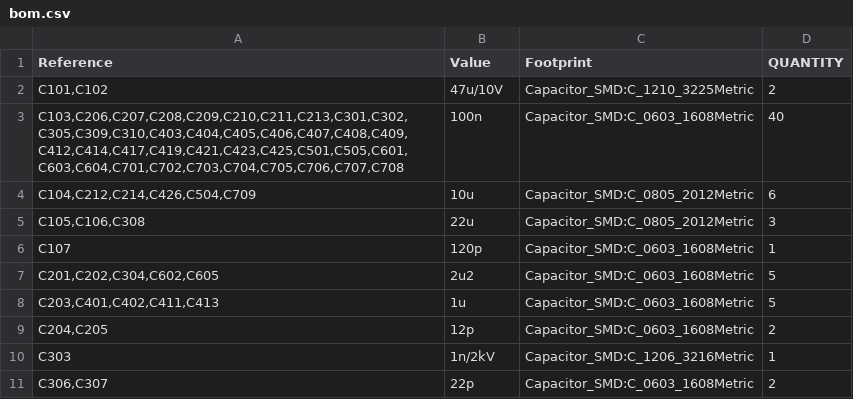
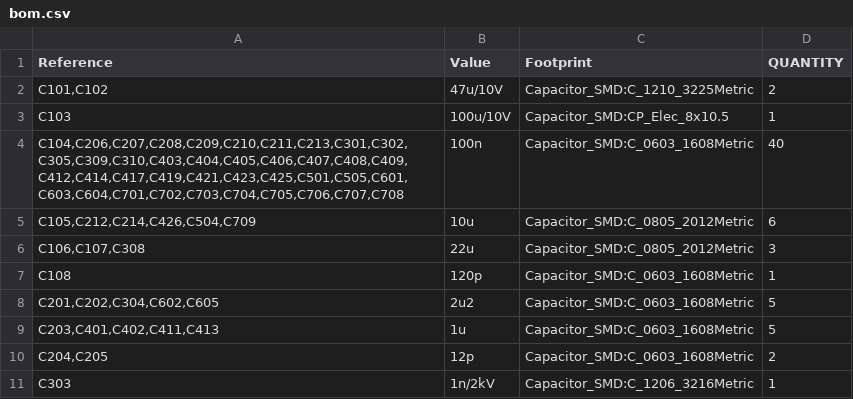
Before and after one commit to calicopizzadelivery/sbc-development-baseboard, a CSV file: hardware/kicad/sbc-baseboard/bom.csv, drawn as a sheet; only a part is shown; the shorter side is filled out with more unchanged rows.

```diff
--- a/hardware/kicad/sbc-baseboard/bom.csv
+++ b/hardware/kicad/sbc-baseboard/bom.csv
@@ -2,6 +2,7 @@
 "C101,C102","47u/10V","Capacitor_SMD:C_1210_3225Metric","2"
-"C103,C206,C207,C208,C209,C210,C211,C213,C301,C302,C305,C309,C310,C403,C404,C405,C406,C407,C408,C409,C412,C414,C417,C419,C421,C423,C425,C501,C505,C601,C603,C604,C701,C702,C703,C704,C705,C706,C707,C708","100n","Capacitor_SMD:C_0603_1608Metric","40"
-"C104,C212,C214,C426,C504,C709","10u","Capacitor_SMD:C_0805_2012Metric","6"
-"C105,C106,C308","22u","Capacitor_SMD:C_0805_2012Metric","3"
-"C107","120p","Capacitor_SMD:C_0603_1608Metric","1"
+"C103","100u/10V","Capacitor_SMD:CP_Elec_8x10.5","1"
+"C104,C206,C207,C208,C209,C210,C211,C213,C301,C302,C305,C309,C310,C403,C404,C405,C406,C407,C408,C409,C412,C414,C417,C419,C421,C423,C425,C501,C505,C601,C603,C604,C701,C702,C703,C704,C705,C706,C707,C708","100n","Capacitor_SMD:C_0603_1608Metric","40"
+"C105,C212,C214,C426,C504,C709","10u","Capacitor_SMD:C_0805_2012Metric","6"
+"C106,C107,C308","22u","Capacitor_SMD:C_0805_2012Metric","3"
+"C108","120p","Capacitor_SMD:C_0603_1608Metric","1"
 "C201,C202,C304,C602,C605","2u2","Capacitor_SMD:C_0603_1608Metric","5"
```
Also changed, not shown: 17 other files.
